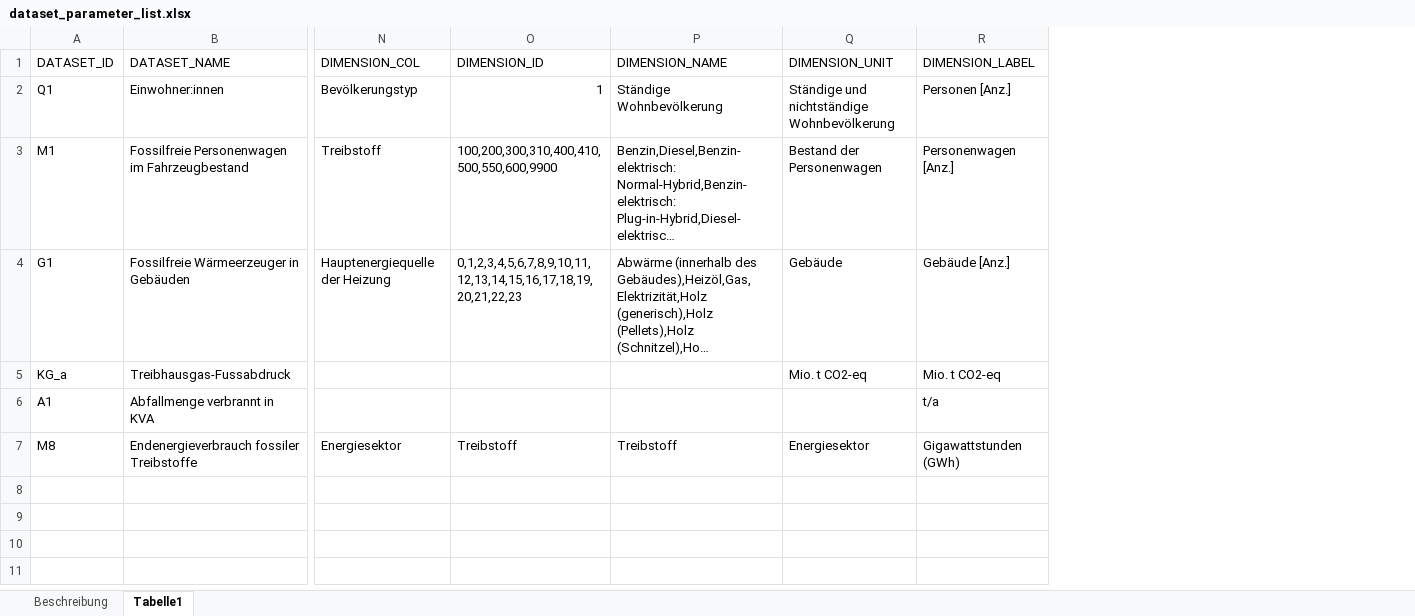
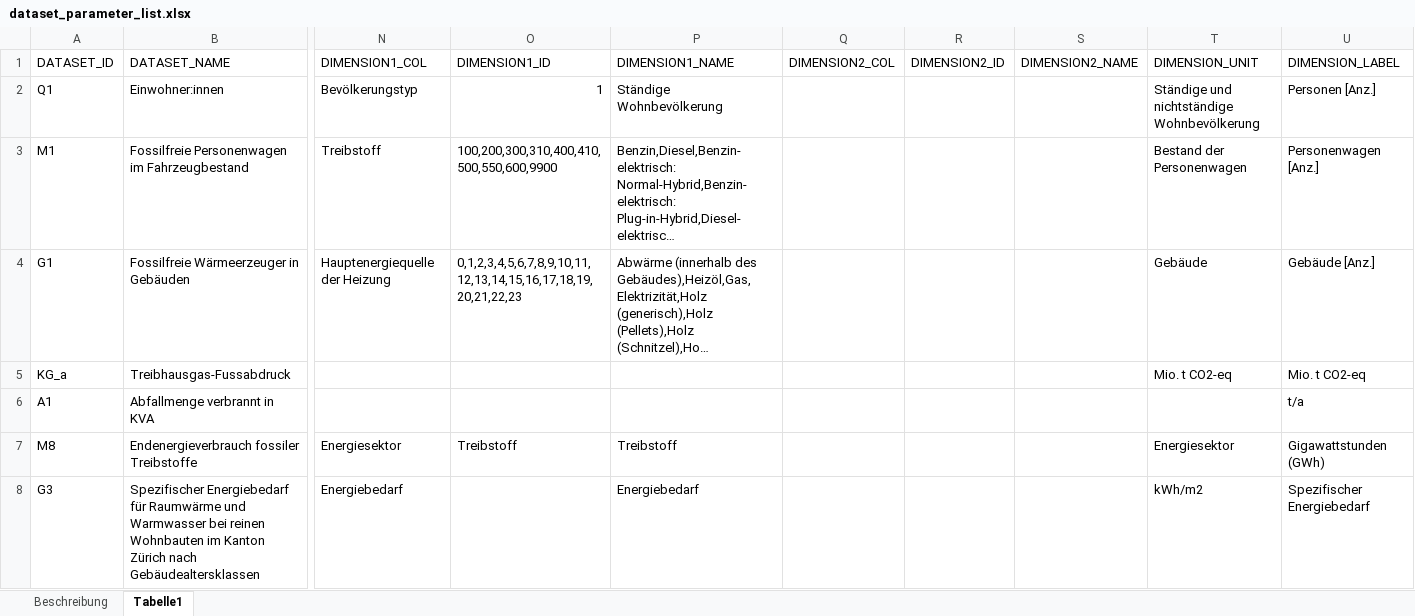
Before and after one commit to statistikZH/decarb_monitoring, an Excel workbook: dataset_parameter_list.xlsx, sheet Tabelle1, drawn as a sheet; only a part is shown, gaps mark what is left out; long unchanged cells end in …; values as stored, in another font and other column widths than the file's, no borders; rows hold the shown columns only; the diff covers the shown part only; the diff names each change by its address in the sheet, - before the commit and + after, or states it on an @@ line.

Commit message:
Update parameter list with new indicators

```diff
--- a/dataset_parameter_list.xlsx (sheet Tabelle1)
+++ b/dataset_parameter_list.xlsx (sheet Tabelle1)
+column Q (DIMENSION2_COL), empty
+column R (DIMENSION2_ID), empty
+column S (DIMENSION2_NAME), empty
-N1: DIMENSION_COL
+N1: DIMENSION1_COL
-O1: DIMENSION_ID
+O1: DIMENSION1_ID
-P1: DIMENSION_NAME
+P1: DIMENSION1_NAME
+row 8: G3 | Spezifischer Energiebedarf für Raumwärme und Warmwasser bei reinen Wohnbauten im Kanton Zürich nach Gebäudealtersklassen | Energiebedarf |  | Energiebedarf |  |  |  | kWh/m2 | Spezifischer Energiebedarf
```
Also changed, not shown: 6 added rows elsewhere in this sheet.
